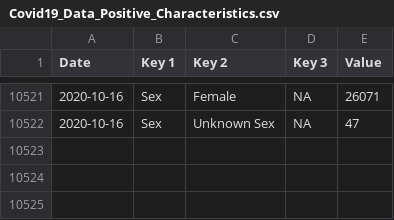
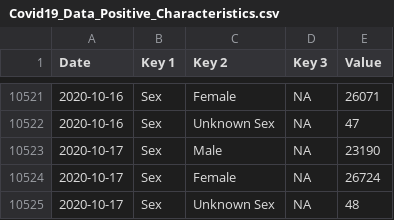
Before and after one commit to DavideMagno/IrelandCovidData, a CSV file: Covid19_Data_Positive_Characteristics.csv, drawn as a sheet; only a part is shown, gaps mark what is left out.

```diff
--- a/Covid19_Data_Positive_Characteristics.csv
+++ b/Covid19_Data_Positive_Characteristics.csv
@@ -10522 +10522,4 @@
 2020-10-16,"Sex","Unknown Sex",NA,47
+2020-10-17,"Sex","Male",NA,23190
+2020-10-17,"Sex","Female",NA,26724
+2020-10-17,"Sex","Unknown Sex",NA,48
```
Also changed, not shown: Covid19_Data_Total_Ireland.csv.
